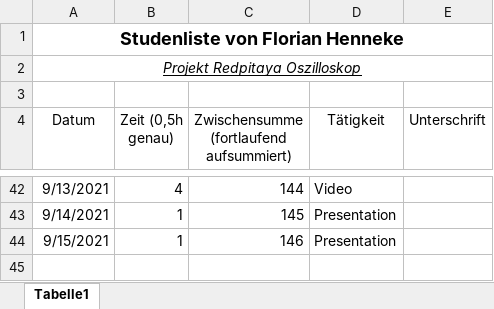
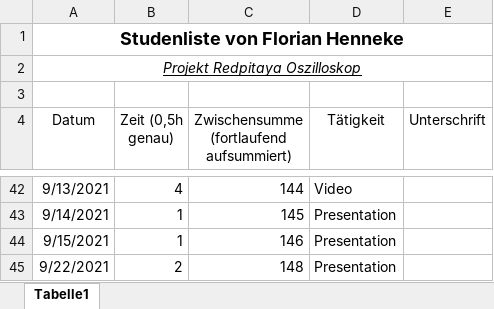
Before and after one commit to cSharpler2946/HSP-RPOSC-Redpitaya-Oszilloskop, an Excel workbook: stundenlisten/Stundenliste-FlorianHenneke.xlsx, sheet Tabelle1, drawn as a sheet; only a part is shown, gaps mark what is left out; values as stored, in another font and other column widths than the file's, no borders; the diff names each change by its address in the sheet, - before the commit and + after, or states it on an @@ line.

Commit message:
Update stundenliste + added signed version of stundenliste

```diff
--- a/stundenlisten/Stundenliste-FlorianHenneke.xlsx (sheet Tabelle1)
+++ b/stundenlisten/Stundenliste-FlorianHenneke.xlsx (sheet Tabelle1)
+row 45: 9/22/2021 | 2 | 148 | Presentation
```
Also changed, not shown: 1 other file.
